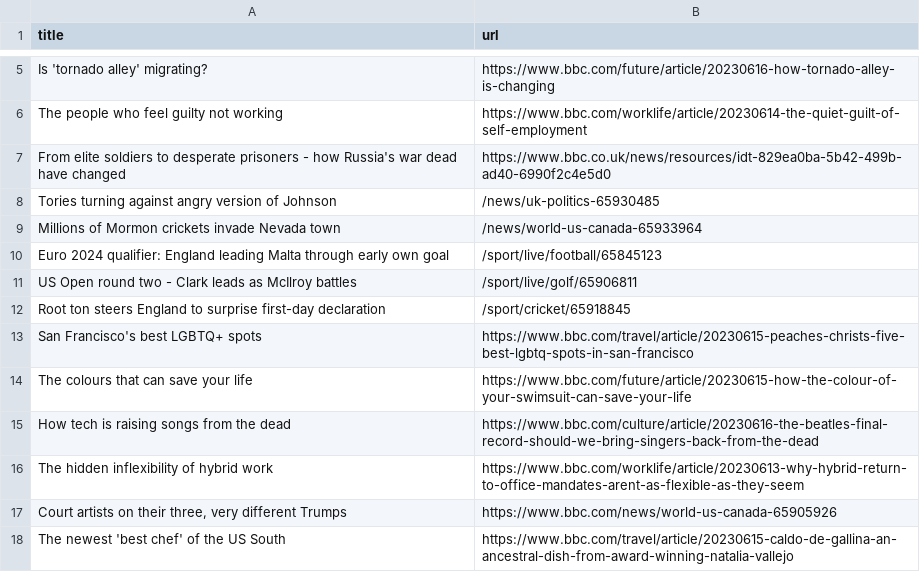
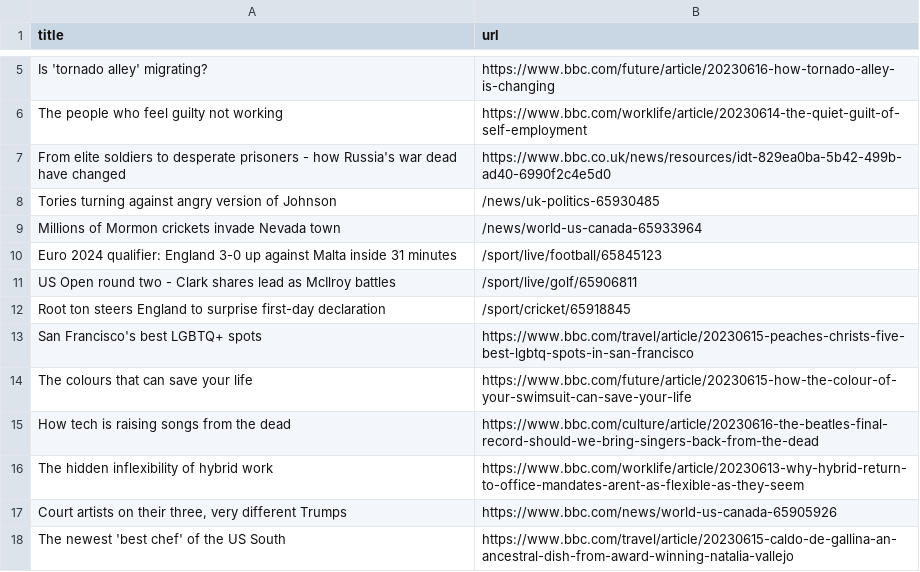
Before and after one commit to terril68/automatic-scraper, a CSV file: bbc.csv, drawn as a sheet; only a part is shown, gaps mark what is left out.

```diff
--- a/bbc.csv
+++ b/bbc.csv
@@ -9,4 +9,4 @@ Tories turning against angry version of Johnson,/news/uk-politics-65930485
 Millions of Mormon crickets invade Nevada town,/news/world-us-canada-65933964
-Euro 2024 qualifier: England leading Malta through early own goal,/sport/live/football/65845123
-US Open round two - Clark leads as McIlroy battles,/sport/live/golf/65906811
+Euro 2024 qualifier: England 3-0 up against Malta inside 31 minutes,/sport/live/football/65845123
+US Open round two - Clark shares lead as McIlroy battles,/sport/live/golf/65906811
 Root ton steers England to surprise first-day declaration,/sport/cricket/65918845
```
